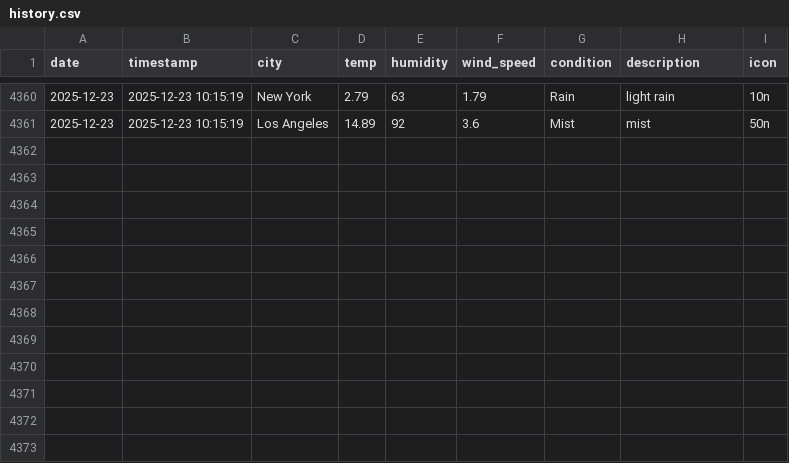
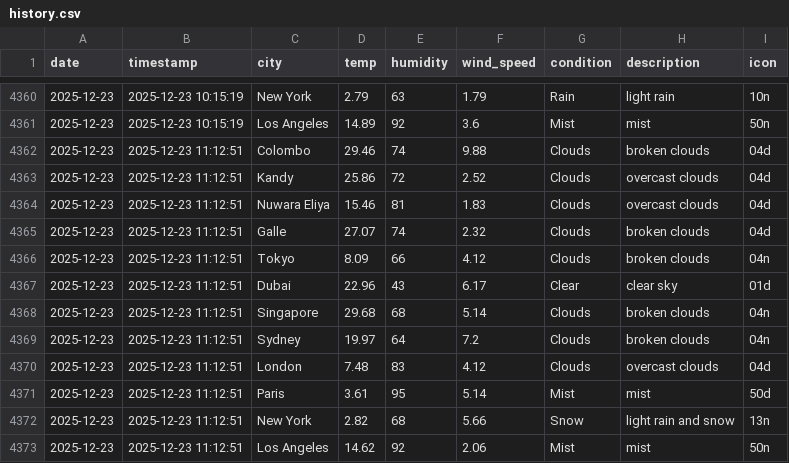
Before and after one commit to AtheequeFurkhan/Aero, a CSV file: data/history.csv, drawn as a sheet; only a part is shown, gaps mark what is left out.

```diff
--- a/data/history.csv
+++ b/data/history.csv
@@ -4361 +4361,13 @@ date,timestamp,city,temp,humidity,wind_speed,condition,description,icon
 2025-12-23,2025-12-23 10:15:19,Los Angeles,14.89,92,3.6,Mist,mist,50n
+2025-12-23,2025-12-23 11:12:51,Colombo,29.46,74,9.88,Clouds,broken clouds,04d
+2025-12-23,2025-12-23 11:12:51,Kandy,25.86,72,2.52,Clouds,overcast clouds,04d
+2025-12-23,2025-12-23 11:12:51,Nuwara Eliya,15.46,81,1.83,Clouds,overcast clouds,04d
+2025-12-23,2025-12-23 11:12:51,Galle,27.07,74,2.32,Clouds,broken clouds,04d
+2025-12-23,2025-12-23 11:12:51,Tokyo,8.09,66,4.12,Clouds,broken clouds,04n
+2025-12-23,2025-12-23 11:12:51,Dubai,22.96,43,6.17,Clear,clear sky,01d
+2025-12-23,2025-12-23 11:12:51,Singapore,29.68,68,5.14,Clouds,broken clouds,04n
+2025-12-23,2025-12-23 11:12:51,Sydney,19.97,64,7.2,Clouds,broken clouds,04n
+2025-12-23,2025-12-23 11:12:51,London,7.48,83,4.12,Clouds,overcast clouds,04d
+2025-12-23,2025-12-23 11:12:51,Paris,3.61,95,5.14,Mist,mist,50d
+2025-12-23,2025-12-23 11:12:51,New York,2.82,68,5.66,Snow,light rain and snow,13n
+2025-12-23,2025-12-23 11:12:51,Los Angeles,14.62,92,2.06,Mist,mist,50n
```
Also changed, not shown: 3 other files.
